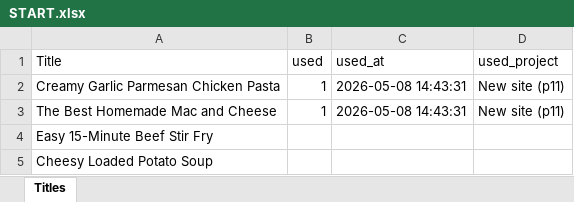
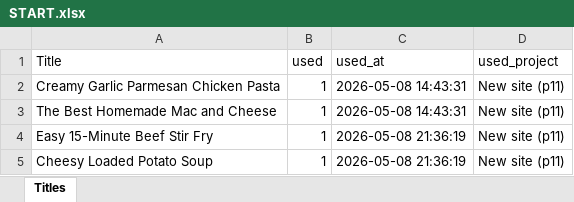
Before and after one commit to nouamanedahhakgit/pt-rest, an Excel workbook: ALL/p11-out/START.xlsx, sheet Titles, drawn as a sheet; values as stored, in another font and other column widths than the file's, no borders; the diff names each change by its address in the sheet, - before the commit and + after, or states it on an @@ line.

```diff
--- a/ALL/p11-out/START.xlsx (sheet Titles)
+++ b/ALL/p11-out/START.xlsx (sheet Titles)
-B4:B5 (used): (empty)
+B4:B5 (used): 1
-C4:C5 (used_at): (empty)
+C4:C5 (used_at): 2026-05-08 21:36:19
-D4:D5 (used_project): (empty)
+D4:D5 (used_project): New site (p11)
```
Also changed, not shown: ALL/p11-out/Recipes.xlsx, ALL/p12-out/Recipes.xlsx, 18 other files.
